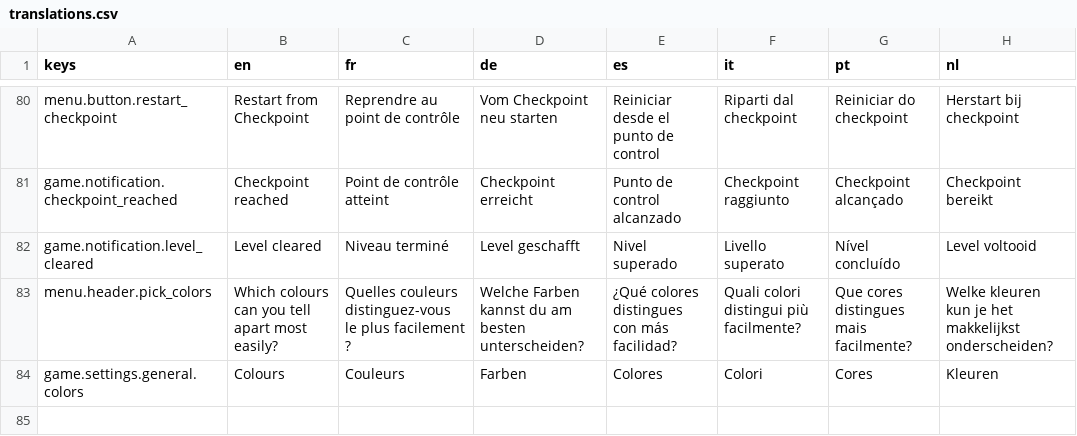
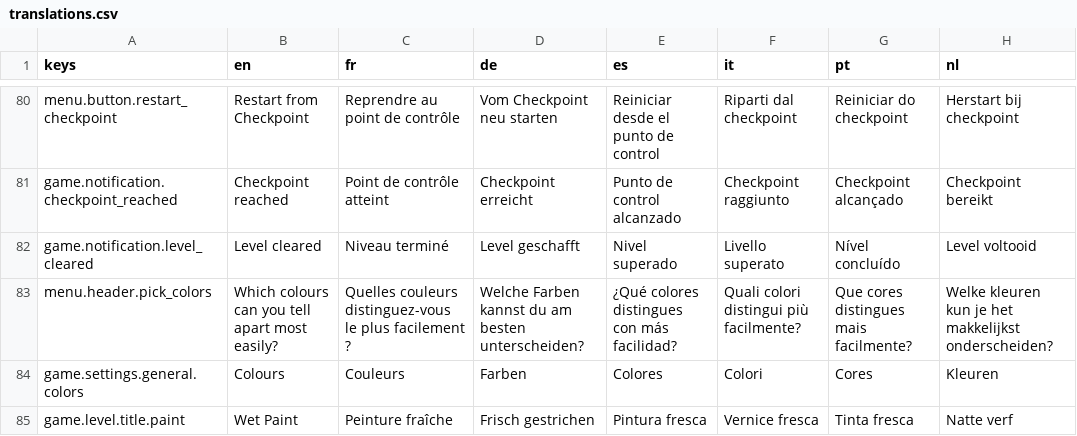
Before and after one commit to g3ida/WithFlyingColors, a CSV file: Assets/Locale/translations.csv, drawn as a sheet; only a part is shown, gaps mark what is left out; the diff names each change by its address in the sheet, - before the commit and + after, or states it on an @@ line.

```diff
--- a/Assets/Locale/translations.csv
+++ b/Assets/Locale/translations.csv
+row 85: game.level.title.paint | Wet Paint | Peinture fraîche | Frisch gestrichen | Pintura fresca | Vernice fresca | Tinta fresca | Natte verf
```
Also changed, not shown: 59 other files.
